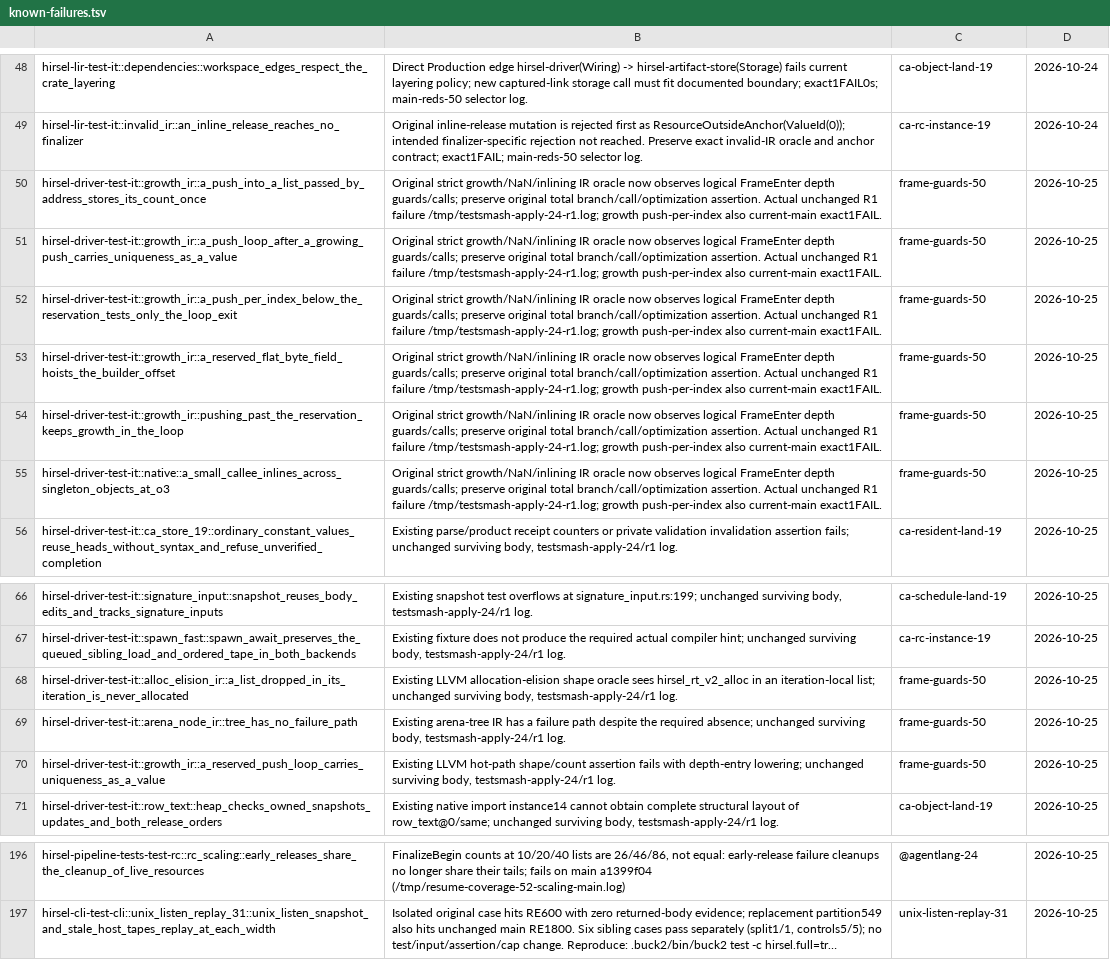
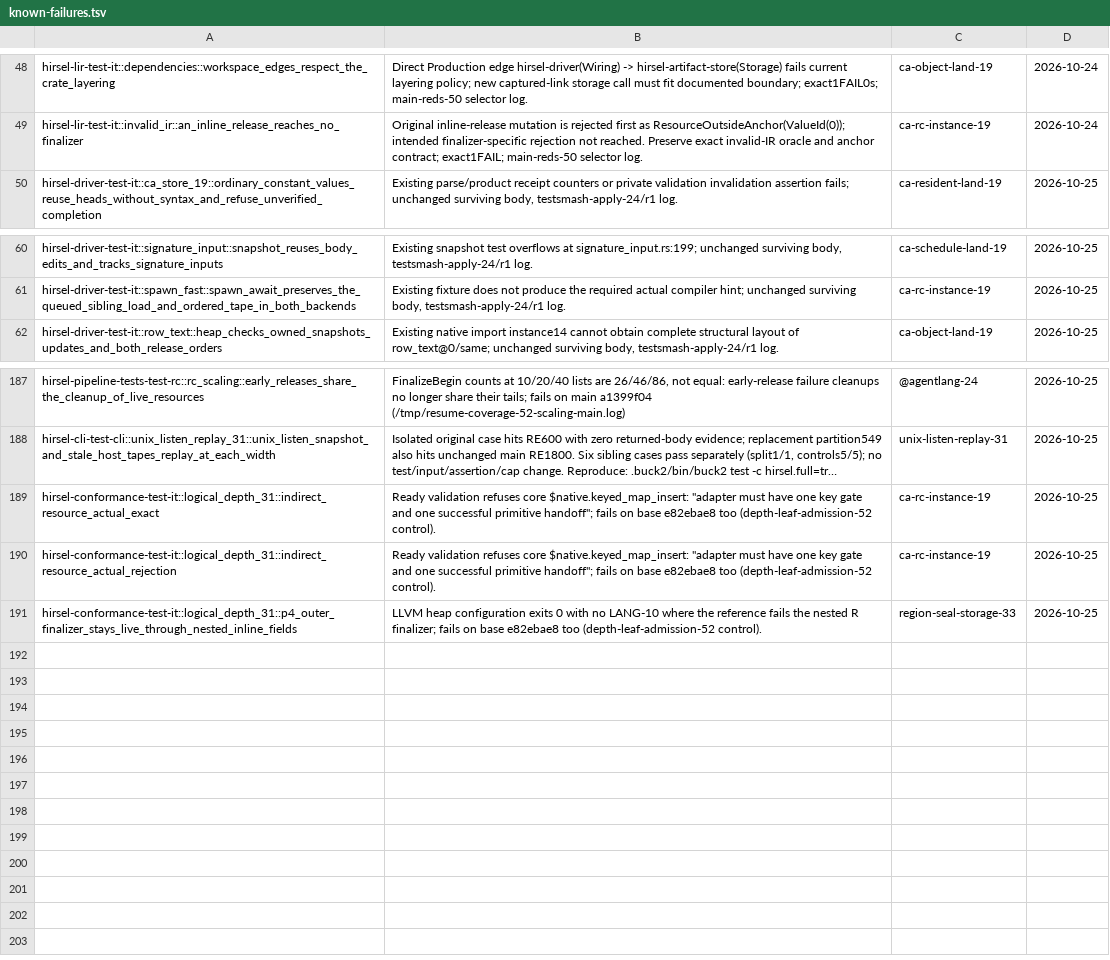
Before and after one commit to SamGalanakis/hirsel-lang, a TSV file: tools/known-failures.tsv, drawn as a sheet; only a part is shown, gaps mark what is left out; long unchanged cells end in …; removed rows and columns are numbered as before the commit, all else as after; the diff names each change by its address in the sheet, - before the commit and + after, or states it on an @@ line.

Commit message:
A call of a depth-leaf language function tests the task's LANG-10 room, read once in the caller's prologue, instead of entering and leaving a frame, so a loop calling one carries no depth call and its test is invariant.
A depth-leaf unit has no admission of its own, only in-place instructions and only leaf-operation calls (hirsel_lir::invocations::room). An admission whose only invocation is a direct call of one, and that covers nothing else, lowers in LLVM and Cranelift to a read-only test of the counters with the same LANG-10 failure edge and site, and its retirements to nothing. Overflow still fails at exactly 1,024 frames at the same call site. A unit with FinalizeBegin/FinalizeEnd selects nothing. LLVM reads the counters once in the prologue (TBAA "invocation depth"), as Go's stacksplit prologue compares once: outside its own admission a frame always sees its entry counters.

Runtime ABI 65 (additive): the task context holds the u16 foreground and cleanup counts and the u32 finalizer nesting right after its view, at CTX_FOREGROUND_COUNT_OFFSET 560, CTX_CLEANUP_COUNT_OFFSET 562 and CTX_CLEANUP_MODE_OFFSET 564. The ownership-trace extension moves to 66 to stay above the base ABI.

arena_node_ir::tree_has_no_failure_path asserts tree's exact failure paths: one LANG-10 guard per recursive call (ruling by the orchestrator). The frame-guards-50 known-failure rows that now pass are removed; three logical_depth_31 reds that fail on the base too get rows (owners ca-rc-instance-19 and region-seal-storage-33).

```diff
--- a/tools/known-failures.tsv
+++ b/tools/known-failures.tsv
-row 50: hirsel-driver-test-it::growth_ir::a_push_into_a_list_passed_by_address_stores_its_count_once | Original strict growth/NaN/inlining IR oracle now observes logical FrameEnter depth guards/calls; preserve original total branch/call/optimization assertion. Actual unchanged R1 failure /tmp/testsmash-apply-24-r1.log; growth push-per-index also current-main exact1FAIL. | frame-guards-50 | 2026-10-25
-row 51: hirsel-driver-test-it::growth_ir::a_push_loop_after_a_growing_push_carries_uniqueness_as_a_value | Original strict growth/NaN/inlining IR oracle now observes logical FrameEnter depth guards/calls; preserve original total branch/call/optimization assertion. Actual unchanged R1 failure /tmp/testsmash-apply-24-r1.log; growth push-per-index also current-main exact1FAIL. | frame-guards-50 | 2026-10-25
-row 52: hirsel-driver-test-it::growth_ir::a_push_per_index_below_the_reservation_tests_only_the_loop_exit | Original strict growth/NaN/inlining IR oracle now observes logical FrameEnter depth guards/calls; preserve original total branch/call/optimization assertion. Actual unchanged R1 failure /tmp/testsmash-apply-24-r1.log; growth push-per-index also current-main exact1FAIL. | frame-guards-50 | 2026-10-25
-row 53: hirsel-driver-test-it::growth_ir::a_reserved_flat_byte_field_hoists_the_builder_offset | Original strict growth/NaN/inlining IR oracle now observes logical FrameEnter depth guards/calls; preserve original total branch/call/optimization assertion. Actual unchanged R1 failure /tmp/testsmash-apply-24-r1.log; growth push-per-index also current-main exact1FAIL. | frame-guards-50 | 2026-10-25
-row 54: hirsel-driver-test-it::growth_ir::pushing_past_the_reservation_keeps_growth_in_the_loop | Original strict growth/NaN/inlining IR oracle now observes logical FrameEnter depth guards/calls; preserve original total branch/call/optimization assertion. Actual unchanged R1 failure /tmp/testsmash-apply-24-r1.log; growth push-per-index also current-main exact1FAIL. | frame-guards-50 | 2026-10-25
-row 55: hirsel-driver-test-it::native::a_small_callee_inlines_across_singleton_objects_at_o3 | Original strict growth/NaN/inlining IR oracle now observes logical FrameEnter depth guards/calls; preserve original total branch/call/optimization assertion. Actual unchanged R1 failure /tmp/testsmash-apply-24-r1.log; growth push-per-index also current-main exact1FAIL. | frame-guards-50 | 2026-10-25
-row 68: hirsel-driver-test-it::alloc_elision_ir::a_list_dropped_in_its_iteration_is_never_allocated | Existing LLVM allocation-elision shape oracle sees hirsel_rt_v2_alloc in an iteration-local list; unchanged surviving body, testsmash-apply-24/r1 log. | frame-guards-50 | 2026-10-25
-row 69: hirsel-driver-test-it::arena_node_ir::tree_has_no_failure_path | Existing arena-tree IR has a failure path despite the required absence; unchanged surviving body, testsmash-apply-24/r1 log. | frame-guards-50 | 2026-10-25
-row 70: hirsel-driver-test-it::growth_ir::a_reserved_push_loop_carries_uniqueness_as_a_value | Existing LLVM hot-path shape/count assertion fails with depth-entry lowering; unchanged surviving body, testsmash-apply-24/r1 log. | frame-guards-50 | 2026-10-25
+row 189: hirsel-conformance-test-it::logical_depth_31::indirect_resource_actual_exact | Ready validation refuses core $native.keyed_map_insert: "adapter must have one key gate and one successful primitive handoff"; fails on base e82ebae8 too (depth-leaf-admission-52 control). | ca-rc-instance-19 | 2026-10-25
+row 190: hirsel-conformance-test-it::logical_depth_31::indirect_resource_actual_rejection | Ready validation refuses core $native.keyed_map_insert: "adapter must have one key gate and one successful primitive handoff"; fails on base e82ebae8 too (depth-leaf-admission-52 control). | ca-rc-instance-19 | 2026-10-25
+row 191: hirsel-conformance-test-it::logical_depth_31::p4_outer_finalizer_stays_live_through_nested_inline_fields | LLVM heap configuration exits 0 with no LANG-10 where the reference fails the nested R finalizer; fails on base e82ebae8 too (depth-leaf-admission-52 control). | region-seal-storage-33 | 2026-10-25
```
Also changed, not shown: 21 other files.
